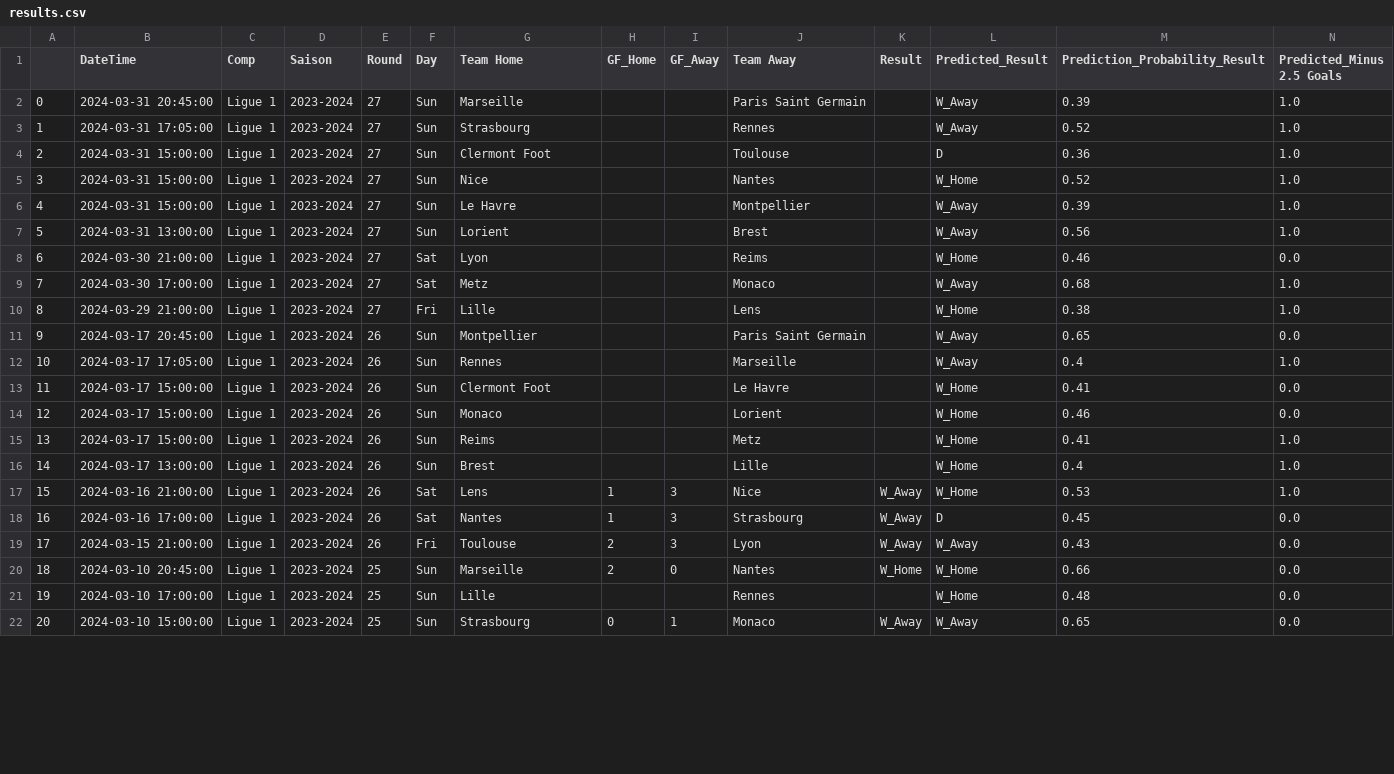
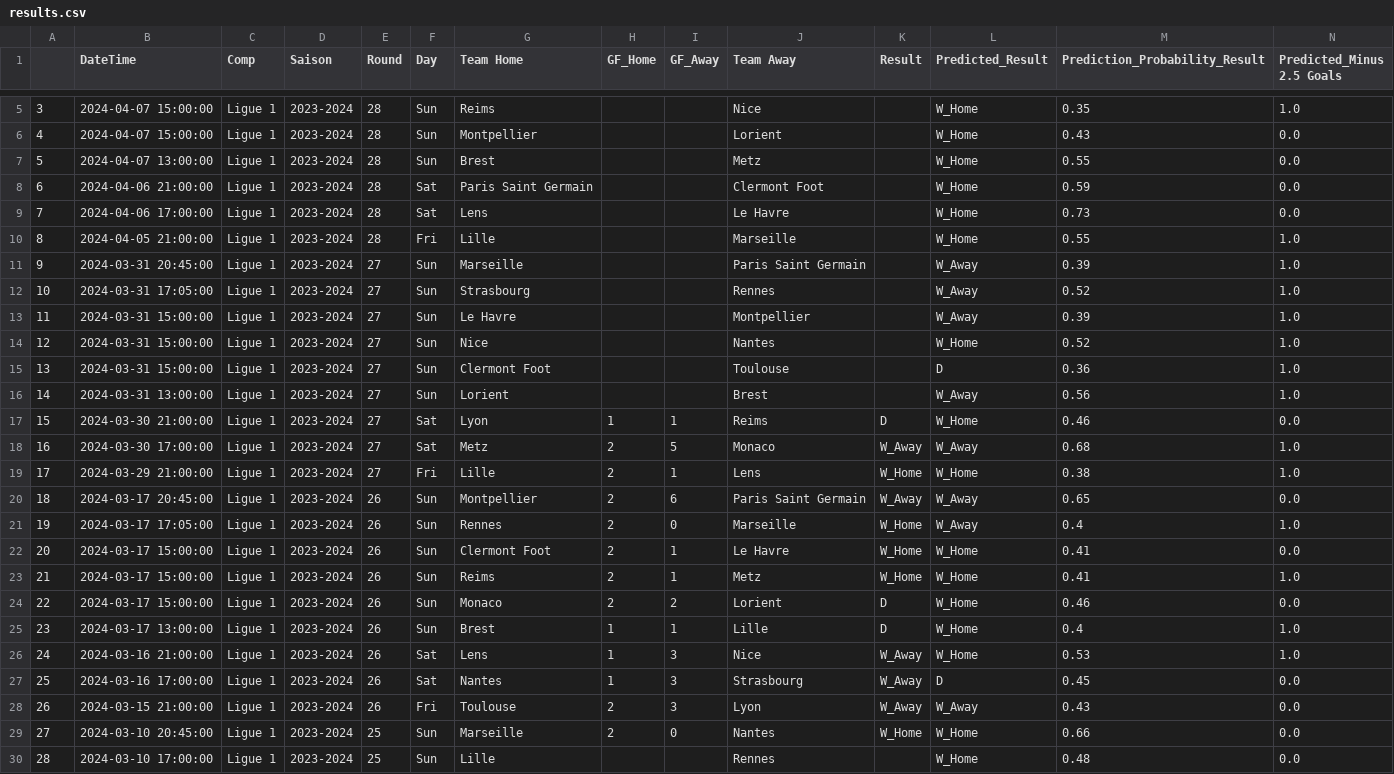
Before and after one commit to alexandreviard/Ligue1Predictor, a CSV file: Database/results.csv, drawn as a sheet; only a part is shown, gaps mark what is left out; the shorter side is filled out with more unchanged rows; removed rows and columns are numbered as before the commit, all else as after; rows hold the shown columns only; the diff covers the shown part only; the diff names each change by its address in the sheet, - before the commit and + after, or states it on an @@ line.

Commit message:
Automated data update

```diff
--- a/Database/results.csv
+++ b/Database/results.csv
+row 5: 3 | 2024-04-07 15:00:00 | Ligue 1 | 2023-2024 | 28 | Sun | Reims |  |  | Nice |  | W_Home | 0.35 | 1.0
+row 6: 4 | 2024-04-07 15:00:00 | Ligue 1 | 2023-2024 | 28 | Sun | Montpellier |  |  | Lorient |  | W_Home | 0.43 | 0.0
+row 7: 5 | 2024-04-07 13:00:00 | Ligue 1 | 2023-2024 | 28 | Sun | Brest |  |  | Metz |  | W_Home | 0.55 | 0.0
+row 8: 6 | 2024-04-06 21:00:00 | Ligue 1 | 2023-2024 | 28 | Sat | Paris Saint Germain |  |  | Clermont Foot |  | W_Home | 0.59 | 0.0
+row 9: 7 | 2024-04-06 17:00:00 | Ligue 1 | 2023-2024 | 28 | Sat | Lens |  |  | Le Havre |  | W_Home | 0.73 | 0.0
+row 10: 8 | 2024-04-05 21:00:00 | Ligue 1 | 2023-2024 | 28 | Fri | Lille |  |  | Marseille |  | W_Home | 0.55 | 1.0
@@ column A renumbered between rows 11 and 105 @@
@@ row 6 moved to row 13: 11 @@
@@ row 5 moved to row 14: 12 @@
-H17 (GF_Home): (empty)
+H17 (GF_Home): 1
-I17 (GF_Away): (empty)
+I17 (GF_Away): 1
-K17 (Result): (empty)
+K17 (Result): D
-H18:H22 (GF_Home): (empty)
+H18:H22 (GF_Home): 2
-I18 (GF_Away): (empty)
+I18 (GF_Away): 5
-K18 (Result): (empty)
+K18 (Result): W_Away
-I19 (GF_Away): (empty)
+I19 (GF_Away): 1
-K19 (Result): (empty)
+K19 (Result): W_Home
-I20 (GF_Away): (empty)
+I20 (GF_Away): 6
-K20 (Result): (empty)
+K20 (Result): W_Away
-I21 (GF_Away): (empty)
+I21 (GF_Away): 0
-K21:K22 (Result): (empty)
+K21:K22 (Result): W_Home
-I22 (GF_Away): (empty)
+I22 (GF_Away): 1
-row 14: 12 | 2024-03-17 15:00:00 | Ligue 1 | 2023-2024 | 26 | Sun | Monaco |  |  | Lorient |  | W_Home | 0.46 | 0.0
-H23 (GF_Home): (empty)
+H23 (GF_Home): 2
-I23 (GF_Away): (empty)
+I23 (GF_Away): 1
-K23 (Result): (empty)
+K23 (Result): W_Home
+row 24: 22 | 2024-03-17 15:00:00 | Ligue 1 | 2023-2024 | 26 | Sun | Monaco | 2 | 2 | Lorient | D | W_Home | 0.46 | 0.0
-H25 (GF_Home): (empty)
+H25 (GF_Home): 1
-I25 (GF_Away): (empty)
+I25 (GF_Away): 1
-K25 (Result): (empty)
+K25 (Result): D
```
Also changed, not shown: 3 added rows and 15 moved rows elsewhere in this file, 1 other file.
